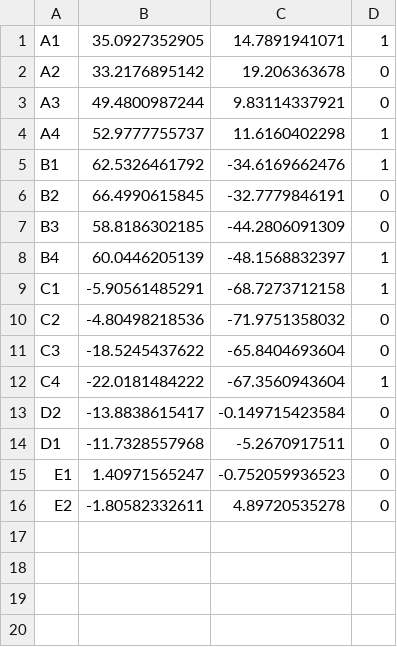
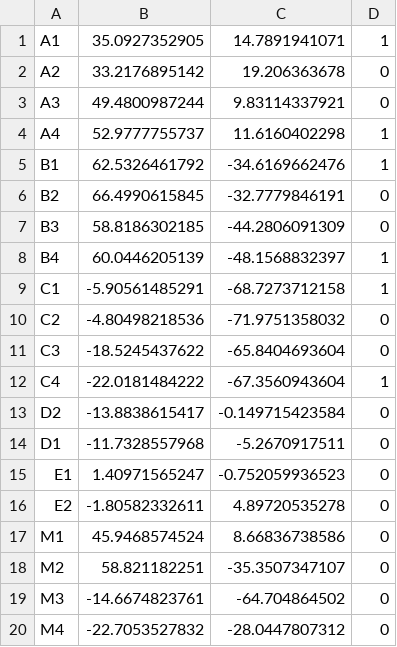
Before and after one commit to 7cmdehdrb/ACCA2022-new, a CSV file: path_plan/waypoints/school_test_waypoint.csv, drawn as a sheet.

```diff
--- a/path_plan/waypoints/school_test_waypoint.csv
+++ b/path_plan/waypoints/school_test_waypoint.csv
@@ -16 +16,5 @@ E1,1.40971565247,-0.752059936523,0
 E2,-1.80582332611,4.89720535278,0
+M1,45.9468574524,8.66836738586,0
+M2,58.821182251,-35.3507347107,0
+M3,-14.6674823761,-64.704864502,0
+M4,-22.7053527832,-28.0447807312,0
```
Also changed, not shown: mission/data/sc/dynamic_path.csv, 46 other files.
